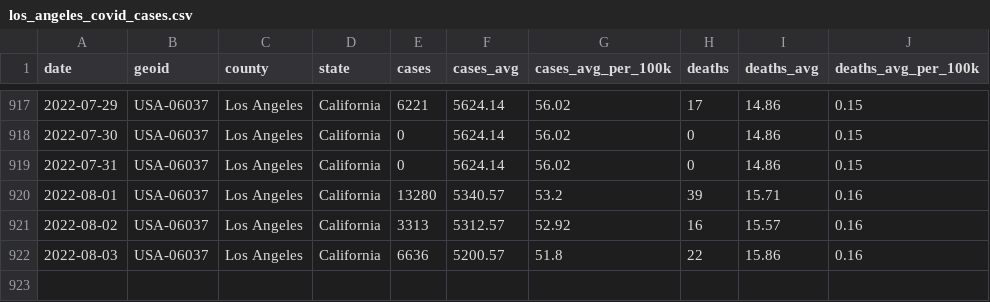
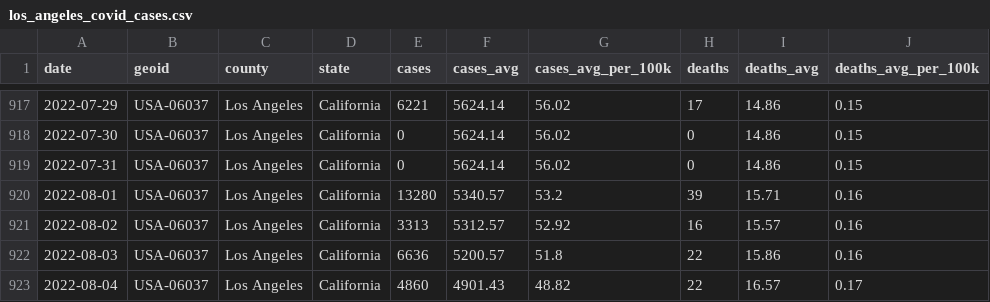
Before and after one commit to lealiaxiong/Caltech_Covid19, a CSV file: los_angeles_covid_cases.csv, drawn as a sheet; only a part is shown, gaps mark what is left out; the diff names each change by its address in the sheet, - before the commit and + after, or states it on an @@ line.

Commit message:
Update data 2022-08-05.

```diff
--- a/los_angeles_covid_cases.csv
+++ b/los_angeles_covid_cases.csv
+row 923: 2022-08-04 | USA-06037 | Los Angeles | California | 4860 | 4901.43 | 48.82 | 22 | 16.57 | 0.17
```
Also changed, not shown: caltech_covid_cases.csv, 12 other files.
